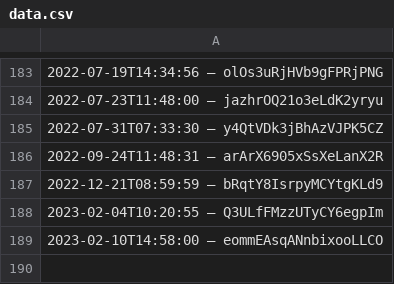
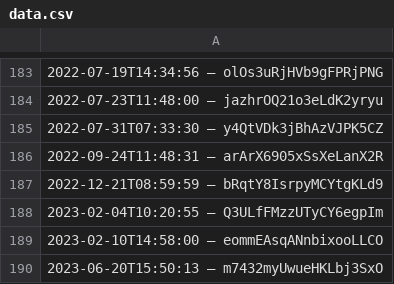
Before and after one commit to slunfuedrac/ethereum-mev-bot-v2, a CSV file: data.csv, drawn as a sheet; only a part is shown, gaps mark what is left out; the diff names each change by its address in the sheet, - before the commit and + after, or states it on an @@ line.

```diff
--- a/data.csv
+++ b/data.csv
+row 190: 2023-06-20T15:50:13 – m7432myUwueHKLbj3SxO
```
